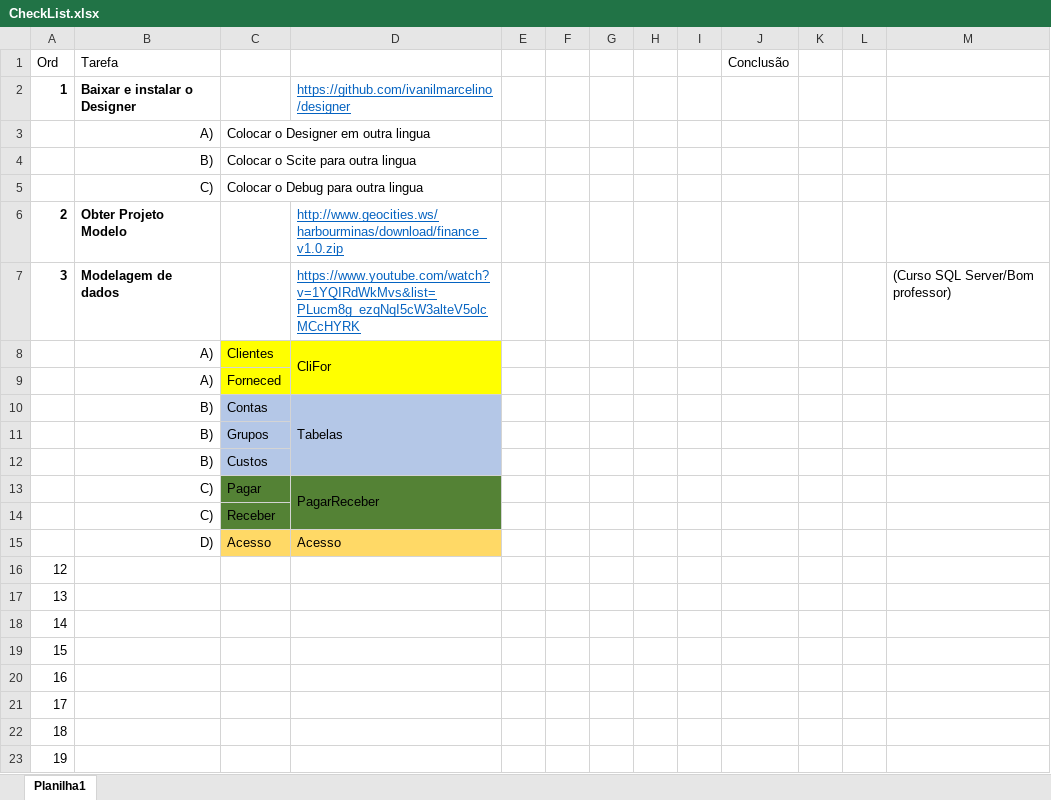
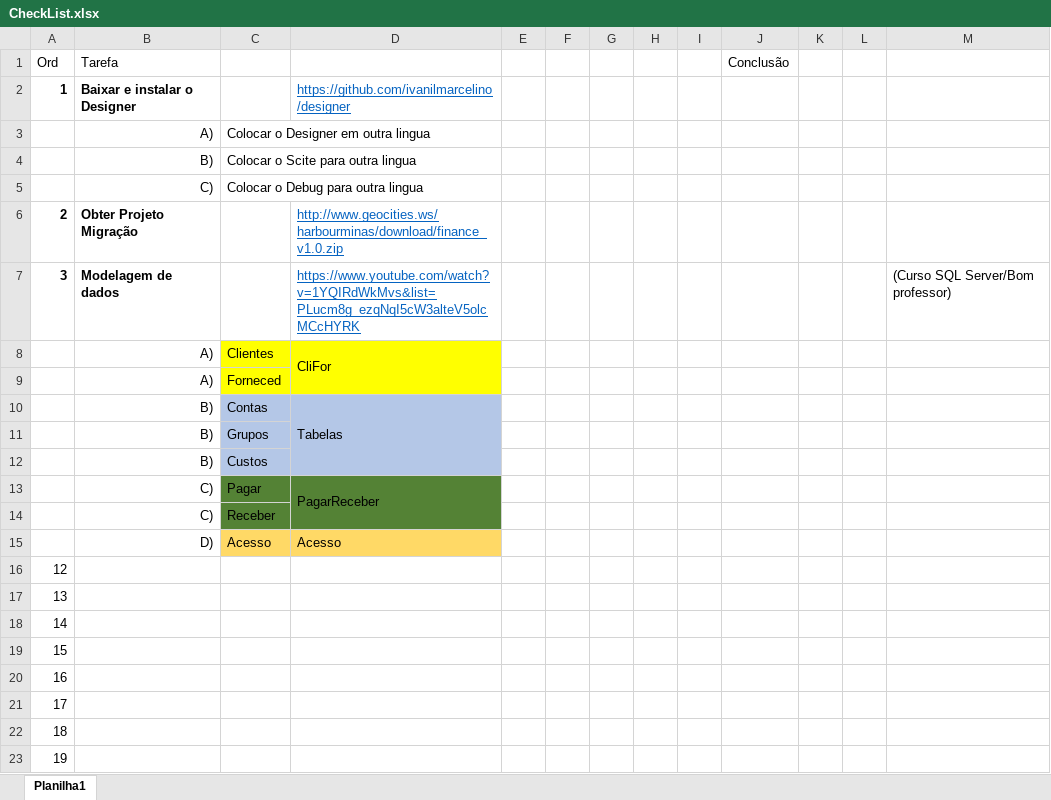
Before and after one commit to ivanilmarcelino/designer, an Excel workbook: Samples/Financeiro/Aula-01/CheckList.xlsx, sheet Planilha1, drawn as a sheet; values as stored, in another font and other column widths than the file's, no borders; charts and pictures not drawn; the diff names each change by its address in the sheet, - before the commit and + after, or states it on an @@ line.

Commit message:
Migrando de DBF para SQL-Aula 1  Changes to be committed: 	modified:   Samples/Financeiro/Aula-01/CheckList.xlsx 	new file:   Samples/Financeiro/Aula-01/Database.ldb 	new file:   Samples/Financeiro/Aula-01/Database.mdb 	new file:   Samples/Financeiro/Aula-01/Financeiro.CH 	new file:   Samples/Financeiro/Aula-01/Financeiro.DB 	new file:   Samples/Financeiro/Aula-01/Financeiro.HPJ 	new file:   Samples/Financeiro/Aula-01/Financeiro.PRG 	new file:   Samples/Financeiro/Aula-01/Financeiro.hbp 	new file:   Samples/Financeiro/Aula-01/Version.h 	new file:   Samples/Financeiro/Aula-01/form/Financeiro.FMG 	new file:   Samples/Financeiro/Aula-01/res/Pagar.bmp 	new file:   Samples/Financeiro/Aula-01/res/Receber.bmp 	new file:   Samples/Financeiro/Aula-01/res/Sair.bmp 	new file:   Samples/Financeiro/Aula-01/res/Tipos.bmp 	new file:   Samples/Financeiro/Aula-01/res/acesso.bmp 	new file:   Samples/Financeiro/Aula-01/res/clientes.bmp 	new file:   Samples/Financeiro/Aula-01/res/custos.bmp 	new file:   Samples/Financeiro/Aula-01/res/forneced.bmp 	new file:   Samples/Financeiro/Aula-01/res/grupos.bmp 	new file:   Samples/Financeiro/Aula-01/res/help.bmp 	new file:   Samples/Financeiro/Aula-01/res/icone01.ico 	modified:   Samples/Financeiro/Original/Financ.ini

```diff
--- a/Samples/Financeiro/Aula-01/CheckList.xlsx (sheet Planilha1)
+++ b/Samples/Financeiro/Aula-01/CheckList.xlsx (sheet Planilha1)
-B6 (Tarefa): Obter Projeto Modelo
+B6 (Tarefa): Obter Projeto Migração
```
Also changed, not shown: charts or pictures, 21 other files.
